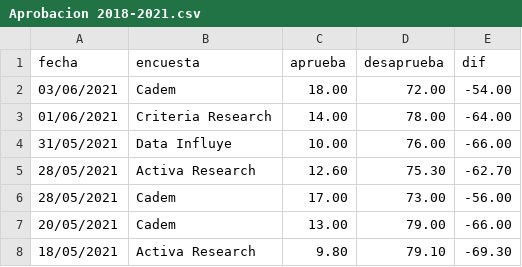
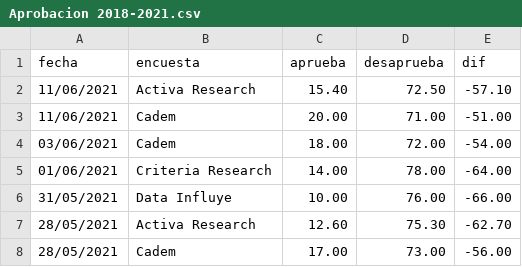
Before and after one commit to tresquintos/candidatos, a CSV file: Aprobacion 2018-2021.csv, drawn as a sheet; only a part is shown; the shorter side is filled out with more unchanged rows; the diff names each change by its address in the sheet, - before the commit and + after, or states it on an @@ line.

Commit message:
Add files via upload

```diff
--- a/Aprobacion 2018-2021.csv
+++ b/Aprobacion 2018-2021.csv
+row 2: 11/06/2021 | Activa Research | 15.40 | 72.50 | -57.10
+row 3: 11/06/2021 | Cadem | 20.00 | 71.00 | -51.00
```
